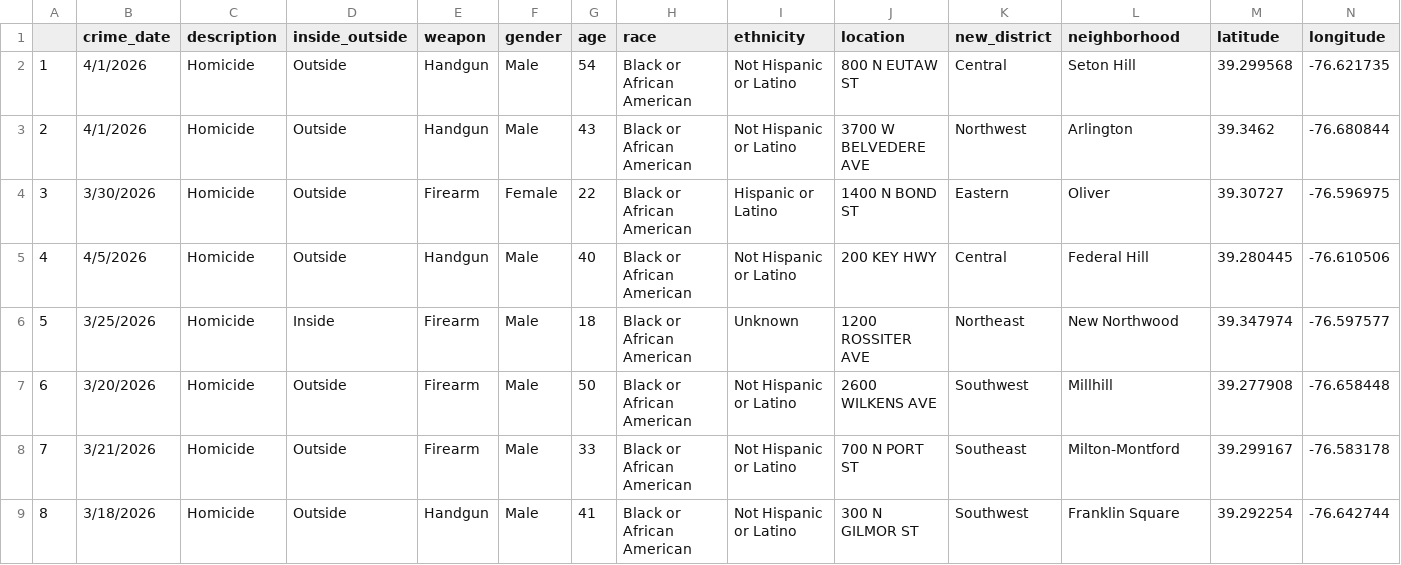
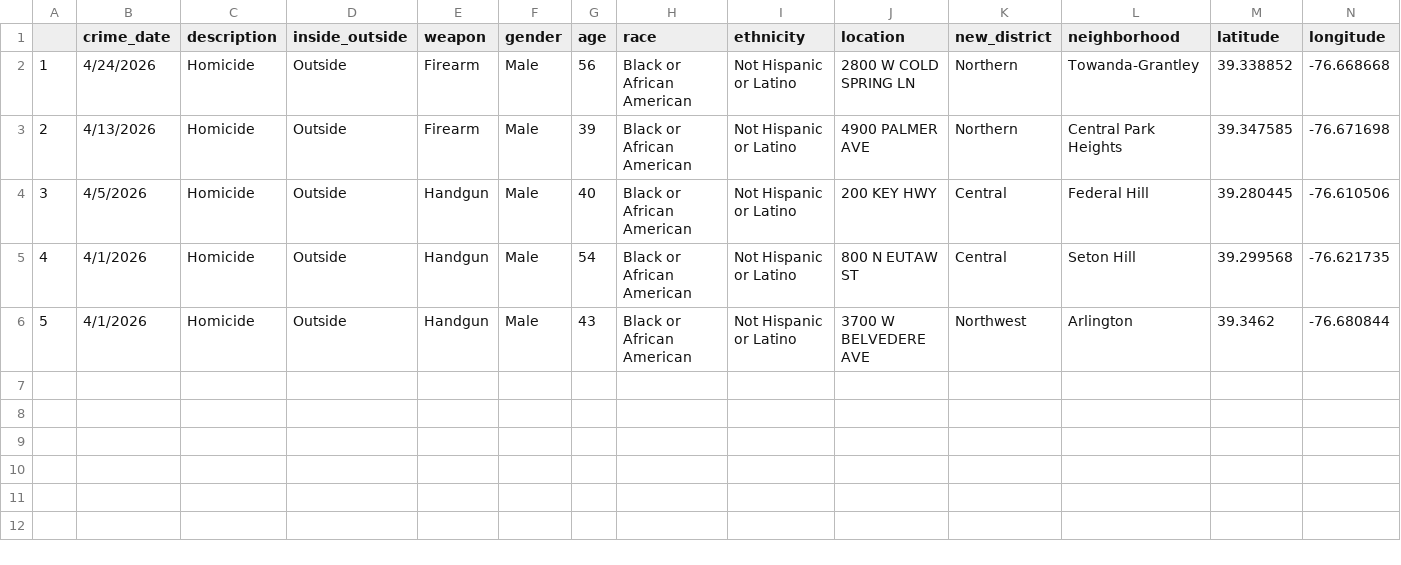
Before and after one commit to Baltimore-Sun/crime, a CSV file: Homicide.csv, drawn as a sheet; only a part is shown; removed rows and columns are numbered as before the commit, all else as after; rows hold the shown columns only; the diff names each change by its address in the sheet, - before the commit and + after, or states it on an @@ line.

```diff
--- a/Homicide.csv
+++ b/Homicide.csv
+row 2: 1 | 4/24/2026 | Homicide | Outside | Firearm | Male | 56 | Black or African American | Not Hispanic or Latino | 2800 W COLD SPRING LN | Northern | Towanda-Grantley | 39.338852 | -76.668668
+row 3: 2 | 4/13/2026 | Homicide | Outside | Firearm | Male | 39 | Black or African American | Not Hispanic or Latino | 4900 PALMER AVE | Northern | Central Park Heights | 39.347585 | -76.671698
@@ row 5 moved to row 4: 3 @@
@@ column A renumbered between rows 5 and 6 @@
-row 4: 3 | 3/30/2026 | Homicide | Outside | Firearm | Female | 22 | Black or African American | Hispanic or Latino | 1400 N BOND ST | Eastern | Oliver | 39.30727 | -76.596975
-row 6: 5 | 3/25/2026 | Homicide | Inside | Firearm | Male | 18 | Black or African American | Unknown | 1200 ROSSITER AVE | Northeast | New Northwood | 39.347974 | -76.597577
-row 7: 6 | 3/20/2026 | Homicide | Outside | Firearm | Male | 50 | Black or African American | Not Hispanic or Latino | 2600 WILKENS AVE | Southwest | Millhill | 39.277908 | -76.658448
-row 8: 7 | 3/21/2026 | Homicide | Outside | Firearm | Male | 33 | Black or African American | Not Hispanic or Latino | 700 N PORT ST | Southeast | Milton-Montford | 39.299167 | -76.583178
-row 9: 8 | 3/18/2026 | Homicide | Outside | Handgun | Male | 41 | Black or African American | Not Hispanic or Latino | 300 N GILMOR ST | Southwest | Franklin Square | 39.292254 | -76.642744
```
Also changed, not shown: Aggravated assault.csv, Arson.csv, 10 other files.
